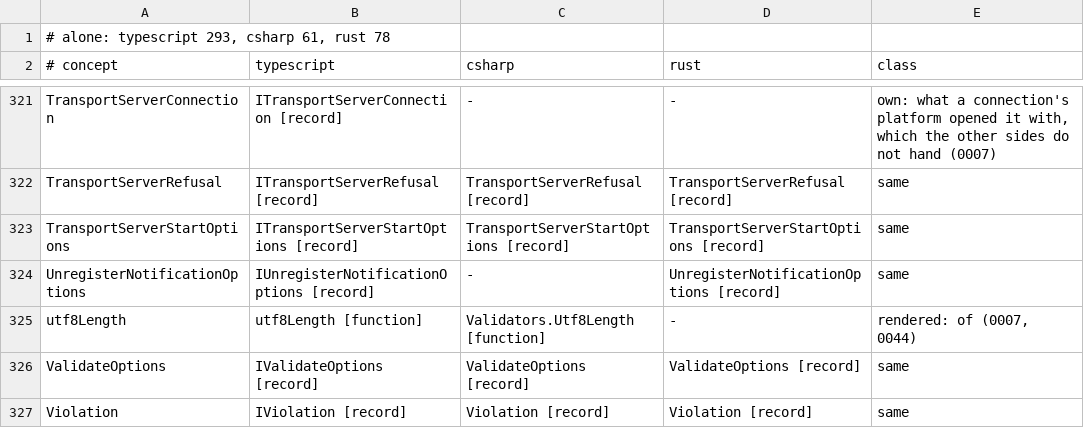
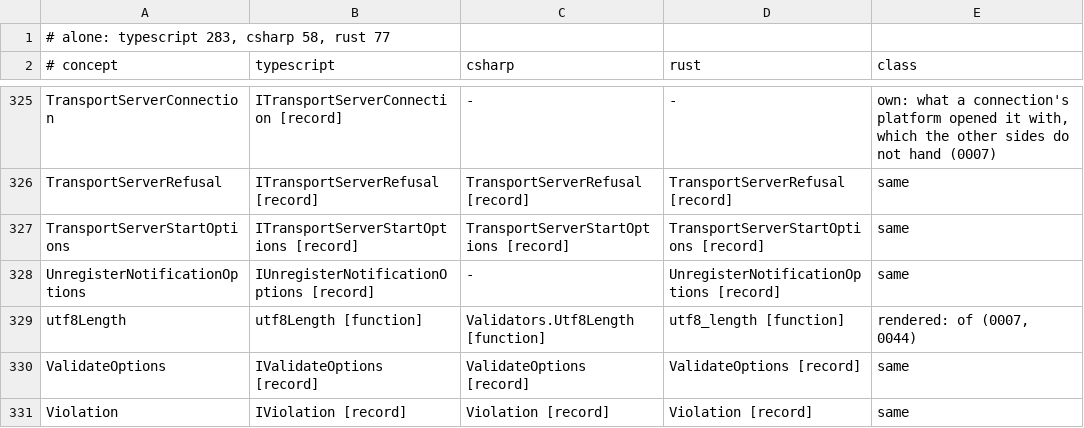
Before and after one commit to francisdesjardins/bead, a TSV file: tools/names.tsv, drawn as a sheet; only a part is shown, gaps mark what is left out; the diff covers the shown part only.

Commit message:
feat(rust): the validators' runtime, the counter and a fail-closed proto codec
bead-protobuf's validate module, the counter's 7 and 8, ProtoCodec::new refusing a repeated closed
enum its generator left closed, and Buffa required exactly, =0.9.2.

```diff
--- a/tools/names.tsv
+++ b/tools/names.tsv
@@ -1,2 +1,2 @@
-# alone: typescript 293, csharp 61, rust 78
+# alone: typescript 283, csharp 58, rust 77
 # concept	typescript	csharp	rust	class
@@ -324,3 +328,3 @@ TransportServerStartOptions	ITransportServerStartOptions [record]	TransportServe
 UnregisterNotificationOptions	IUnregisterNotificationOptions [record]	-	UnregisterNotificationOptions [record]	same
-utf8Length	utf8Length [function]	Validators.Utf8Length [function]	-	rendered: of (0007, 0044)
+utf8Length	utf8Length [function]	Validators.Utf8Length [function]	utf8_length [function]	rendered: of (0007, 0044)
 ValidateOptions	IValidateOptions [record]	ValidateOptions [record]	ValidateOptions [record]	same
```
Also changed, not shown: 4 added rows, 4 removed rows and 34 edited cells elsewhere in this file, 28 other files.
